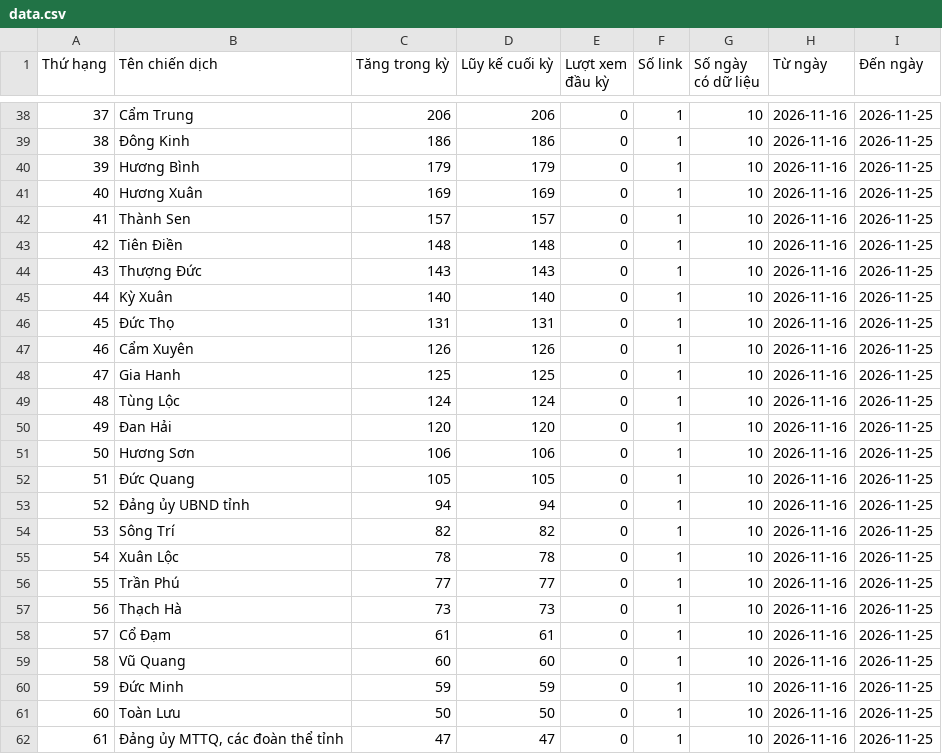
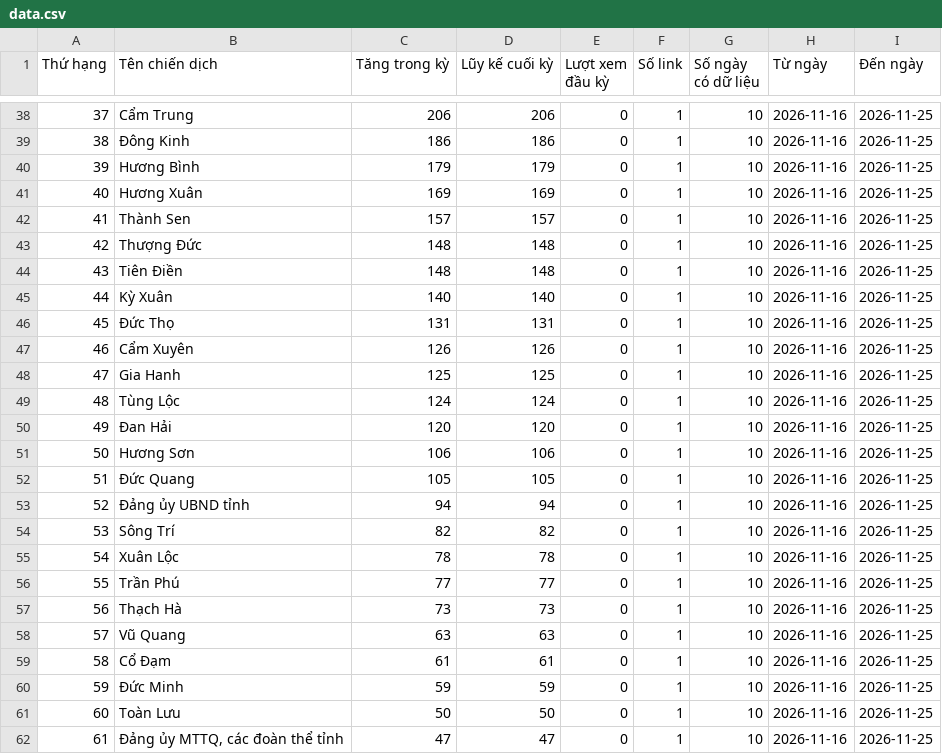
Before and after one commit to phuonglinh-ai/truyenthonghatinh, a CSV file: data.csv, drawn as a sheet; only a part is shown, gaps mark what is left out; the diff covers the shown part only.

```diff
--- a/data.csv
+++ b/data.csv
@@ -42,4 +42,4 @@
 41,Thành Sen,157,157,0,1,10,2026-11-16,2026-11-25
-42,Tiên Điền,148,148,0,1,10,2026-11-16,2026-11-25
-43,Thượng Đức,143,143,0,1,10,2026-11-16,2026-11-25
+42,Thượng Đức,148,148,0,1,10,2026-11-16,2026-11-25
+43,Tiên Điền,148,148,0,1,10,2026-11-16,2026-11-25
 44,Kỳ Xuân,140,140,0,1,10,2026-11-16,2026-11-25
@@ -57,4 +57,4 @@
 56,Thạch Hà,73,73,0,1,10,2026-11-16,2026-11-25
-57,Cổ Đạm,61,61,0,1,10,2026-11-16,2026-11-25
-58,Vũ Quang,60,60,0,1,10,2026-11-16,2026-11-25
+57,Vũ Quang,63,63,0,1,10,2026-11-16,2026-11-25
+58,Cổ Đạm,61,61,0,1,10,2026-11-16,2026-11-25
 59,Đức Minh,59,59,0,1,10,2026-11-16,2026-11-25
```
Also changed, not shown: 27 edited cells elsewhere in this file.
